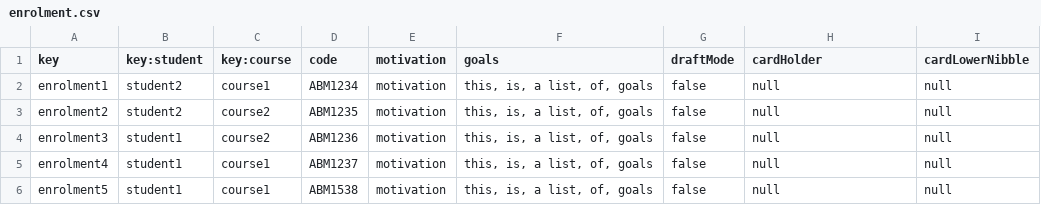
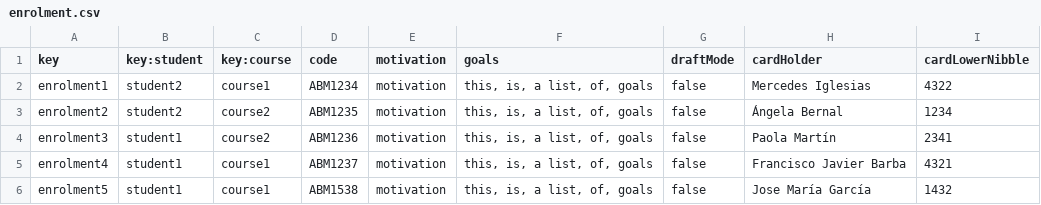
Before and after one commit to meriglmar/acme-l3-D03, a CSV file: src/main/webapp/WEB-INF/resources/sample-data/enrolment.csv, drawn as a sheet.

```diff
--- a/src/main/webapp/WEB-INF/resources/sample-data/enrolment.csv
+++ b/src/main/webapp/WEB-INF/resources/sample-data/enrolment.csv
@@ -1,6 +1,6 @@
 key,key:student,key:course,code,motivation,goals,draftMode,cardHolder,cardLowerNibble
-enrolment1,student2,course1,ABM1234,motivation,"this, is, a list, of, goals", false, null, null
-enrolment2,student2,course2,ABM1235,motivation,"this, is, a list, of, goals", false, null, null
-enrolment3,student1,course2,ABM1236,motivation,"this, is, a list, of, goals", false, null, null
-enrolment4,student1,course1,ABM1237,motivation,"this, is, a list, of, goals", false, null, null
-enrolment5,student1,course1,ABM1538,motivation,"this, is, a list, of, goals", false, null, null
+enrolment1,student2,course1,ABM1234,motivation,"this, is, a list, of, goals", false, "Mercedes Iglesias", 4322
+enrolment2,student2,course2,ABM1235,motivation,"this, is, a list, of, goals", false, "Ángela Bernal", 1234
+enrolment3,student1,course2,ABM1236,motivation,"this, is, a list, of, goals", false, "Paola Martín", 2341
+enrolment4,student1,course1,ABM1237,motivation,"this, is, a list, of, goals", false, "Francisco Javier Barba", 4321
+enrolment5,student1,course1,ABM1538,motivation,"this, is, a list, of, goals", false, "Jose María García", 1432
```
Also changed, not shown: 8 other files.
